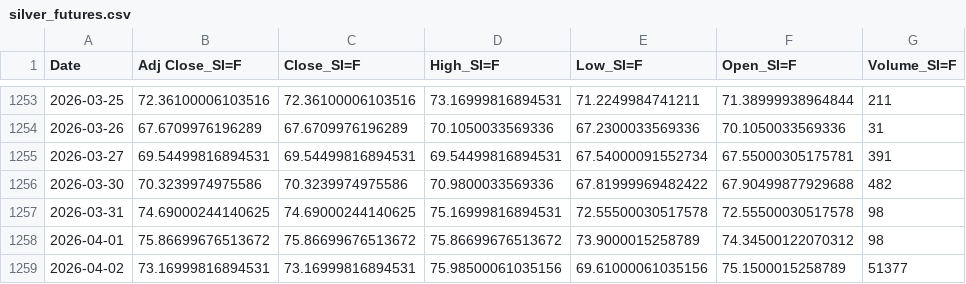
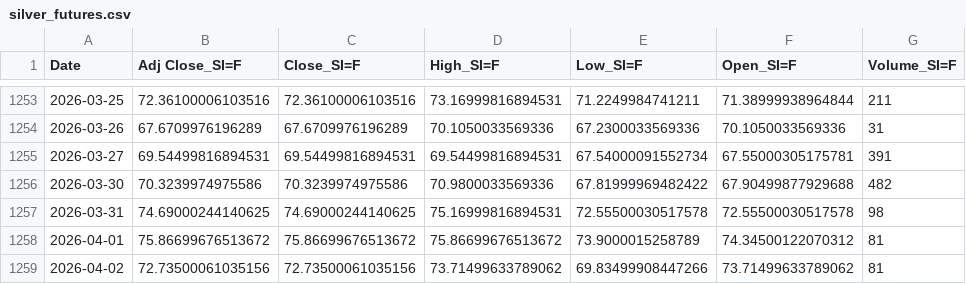
Before and after one commit to patricxie/precious-metal-premium-strategy, a CSV file: extract/data/silver_futures.csv, drawn as a sheet; only a part is shown, gaps mark what is left out.

```diff
--- a/extract/data/silver_futures.csv
+++ b/extract/data/silver_futures.csv
@@ -1257,3 +1257,3 @@ Date,Adj Close_SI=F,Close_SI=F,High_SI=F,Low_SI=F,Open_SI=F,Volume_SI=F
 2026-03-31,74.69000244140625,74.69000244140625,75.16999816894531,72.55500030517578,72.55500030517578,98
-2026-04-01,75.86699676513672,75.86699676513672,75.86699676513672,73.9000015258789,74.34500122070312,98
-2026-04-02,73.16999816894531,73.16999816894531,75.98500061035156,69.61000061035156,75.1500015258789,51377
+2026-04-01,75.86699676513672,75.86699676513672,75.86699676513672,73.9000015258789,74.34500122070312,81
+2026-04-02,72.73500061035156,72.73500061035156,73.71499633789062,69.83499908447266,73.71499633789062,81
```
Also changed, not shown: extract/data/gold_futures.csv, transform/data/gold_futures_features.csv, 3 other files.
